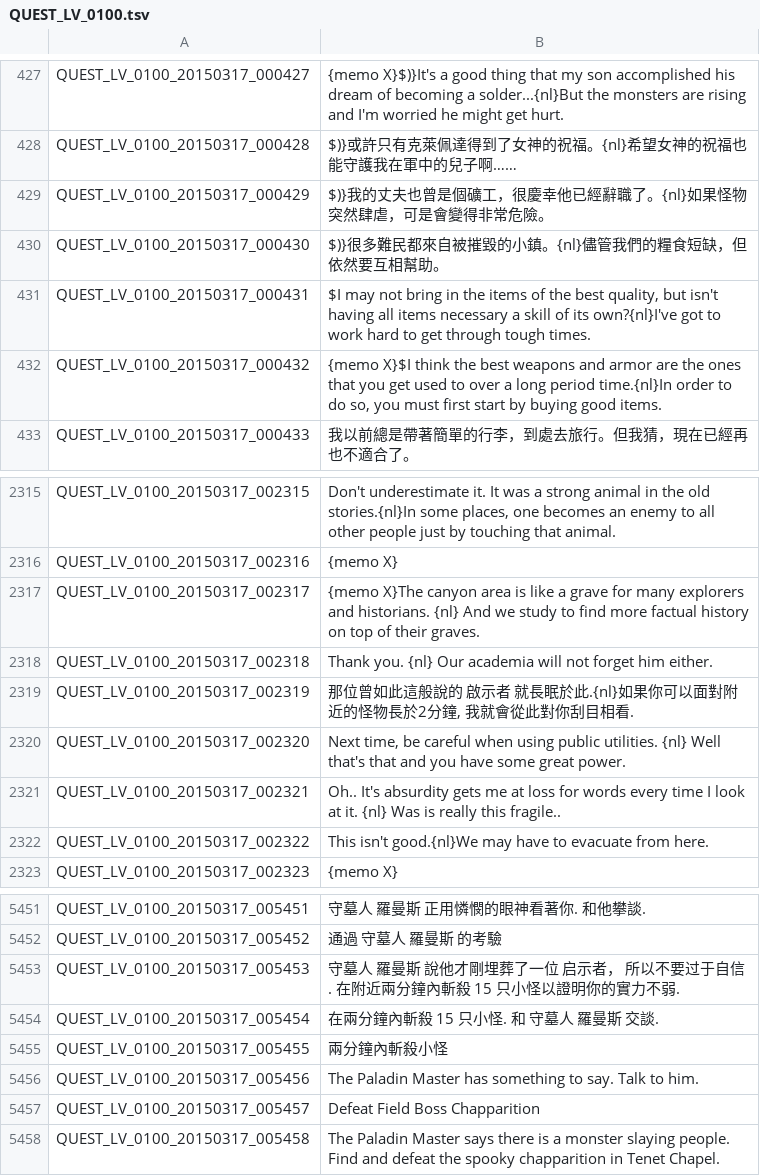
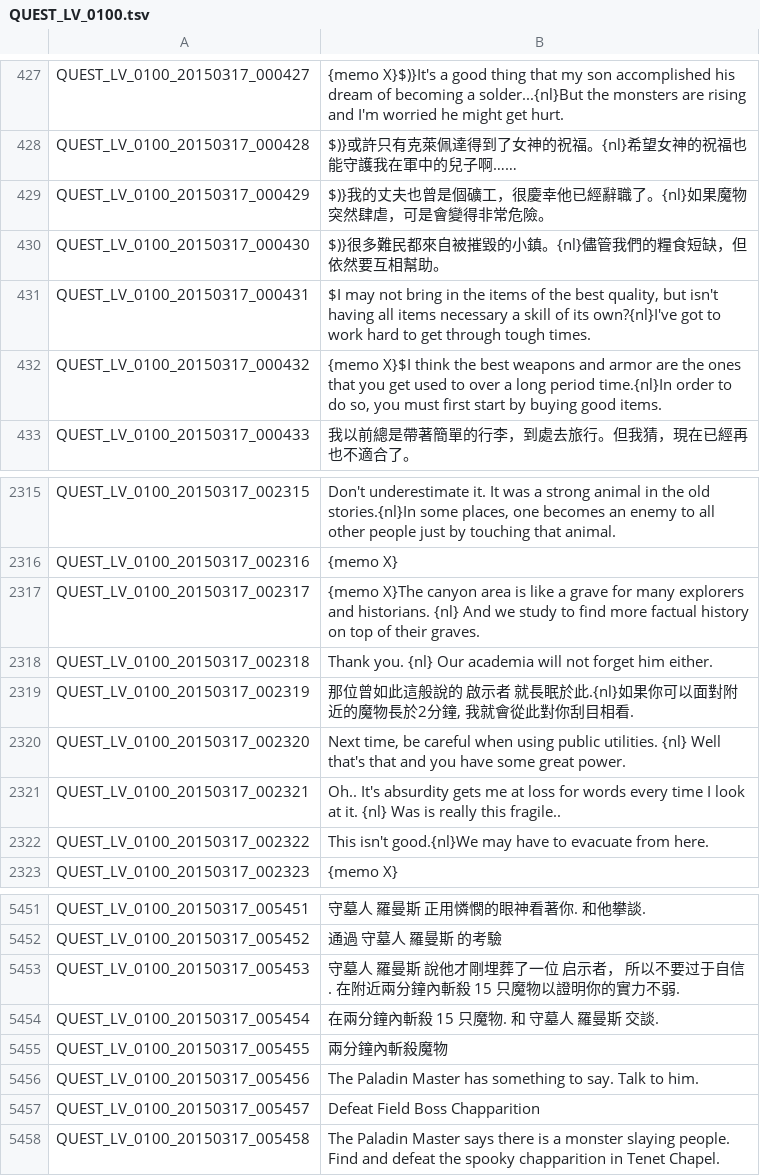
Before and after one commit to Meowurs/TreeOfSaviorChineseTraditional, a TSV file: QUEST_LV_0100.tsv, drawn as a sheet; only a part is shown, gaps mark what is left out.

Commit message:
小怪/怪物 修正為 魔物

```diff
--- a/QUEST_LV_0100.tsv
+++ b/QUEST_LV_0100.tsv
@@ -428,3 +428,3 @@ QUEST_LV_0100_20150317_000427	{memo X}$)}It's a good thing that my son accomplis
 QUEST_LV_0100_20150317_000428	$)}或許只有克萊佩達得到了女神的祝福。{nl}希望女神的祝福也能守護我在軍中的兒子啊……
-QUEST_LV_0100_20150317_000429	$)}我的丈夫也曾是個礦工，很慶幸他已經辭職了。{nl}如果怪物突然肆虐，可是會變得非常危險。
+QUEST_LV_0100_20150317_000429	$)}我的丈夫也曾是個礦工，很慶幸他已經辭職了。{nl}如果魔物突然肆虐，可是會變得非常危險。
 QUEST_LV_0100_20150317_000430	$)}很多難民都來自被摧毀的小鎮。{nl}儘管我們的糧食短缺，但依然要互相幫助。
@@ -2318,3 +2318,3 @@ QUEST_LV_0100_20150317_002317	{memo X}The canyon area is like a grave for many e
 QUEST_LV_0100_20150317_002318	Thank you. {nl} Our academia will not forget him either.
-QUEST_LV_0100_20150317_002319	那位曾如此這般說的 啟示者 就長眠於此.{nl}如果你可以面對附近的怪物長於2分鐘, 我就會從此對你刮目相看.
+QUEST_LV_0100_20150317_002319	那位曾如此這般說的 啟示者 就長眠於此.{nl}如果你可以面對附近的魔物長於2分鐘, 我就會從此對你刮目相看.
 QUEST_LV_0100_20150317_002320	Next time, be careful when using public utilities. {nl} Well that's that and you have some great power.
@@ -5452,5 +5452,5 @@ QUEST_LV_0100_20150317_005451	守墓人 羅曼斯 正用憐憫的眼神看著你
 QUEST_LV_0100_20150317_005452	通過 守墓人 羅曼斯 的考驗
-QUEST_LV_0100_20150317_005453	守墓人 羅曼斯 說他才剛埋葬了一位 启示者， 所以不要过于自信. 在附近兩分鐘內斬殺 15 只小怪以證明你的實力不弱.
-QUEST_LV_0100_20150317_005454	在兩分鐘內斬殺 15 只小怪. 和 守墓人 羅曼斯 交談.
-QUEST_LV_0100_20150317_005455	兩分鐘內斬殺小怪
+QUEST_LV_0100_20150317_005453	守墓人 羅曼斯 說他才剛埋葬了一位 启示者， 所以不要过于自信. 在附近兩分鐘內斬殺 15 只魔物以證明你的實力不弱.
+QUEST_LV_0100_20150317_005454	在兩分鐘內斬殺 15 只魔物. 和 守墓人 羅曼斯 交談.
+QUEST_LV_0100_20150317_005455	兩分鐘內斬殺魔物
 QUEST_LV_0100_20150317_005456	The Paladin Master has something to say. Talk to him.
```
